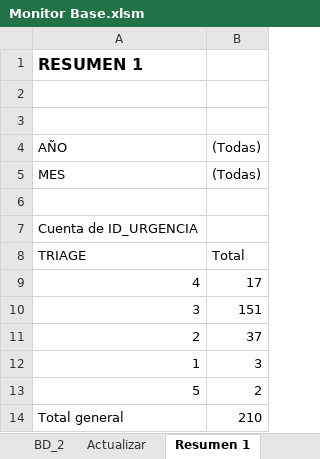
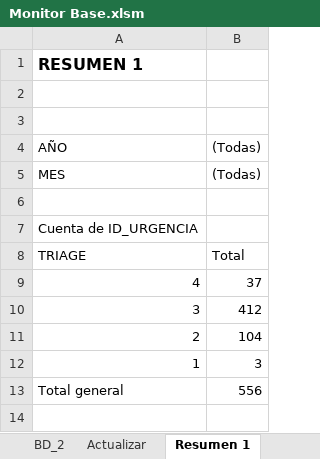
Before and after one commit to pcurinao/Monitores_Excel, an Excel workbook: Monitor Base.xlsm, sheet Resumen 1, drawn as a sheet; values as stored, in another font and other column widths than the file's, no borders; removed rows and columns are numbered as before the commit, all else as after; the diff names each change by its address in the sheet, - before the commit and + after, or states it on an @@ line.

```diff
--- a/Monitor Base.xlsm (sheet Resumen 1)
+++ b/Monitor Base.xlsm (sheet Resumen 1)
-B9: 17
+B9: 37
-B10: 151
+B10: 412
-B11: 37
+B11: 104
-row 13: 5 | 2
-B13: 210
+B13: 556
```
Also changed, not shown: sheet BD_1, sheet BD_2, sheet Resumen 2, charts or pictures, 2 other files.
